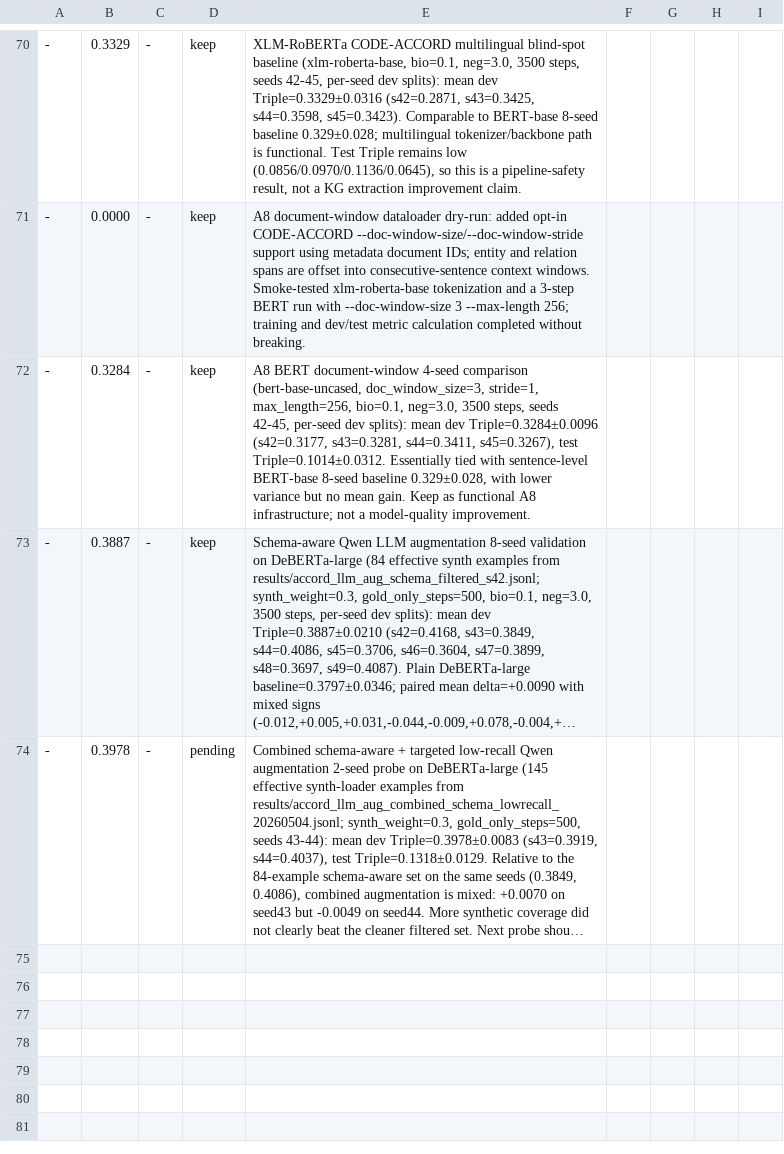
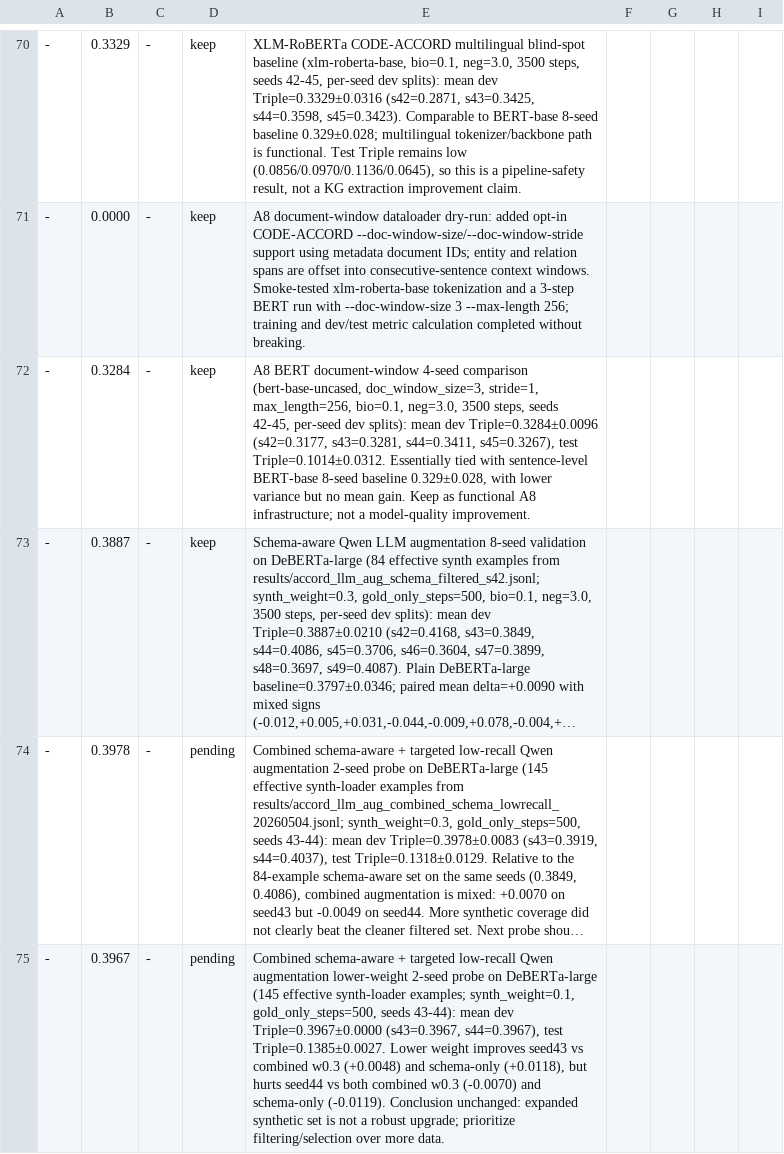
Before and after one commit to mon-jai/autoresearch, a TSV file: results.tsv, drawn as a sheet; only a part is shown, gaps mark what is left out; long unchanged cells end in …; the diff names each change by its address in the sheet, - before the commit and + after, or states it on an @@ line.

Commit message:
record lower-weight augmentation probe

```diff
--- a/results.tsv
+++ b/results.tsv
+row 75: - | 0.3967 | - | pending | Combined schema-aware + targeted low-recall Qwen augmentation lower-weight 2-seed probe on DeBERTa-large (145 effective synth-loader examples; synth_weight=0.1, gold_only_steps=500, seeds 43-44): mean dev Triple=0.3967±0.0000 (s43=0.3967, s44=0.3967), test Triple=0.1385±0.0027. Lower weight improves seed43 vs combined w0.3 (+0.0048) and schema-only (+0.0118), but hurts seed44 vs both combined w0.3 (-0.0070) and schema-only (-0.0119). Conclusion unchanged: expanded synthetic set is not a robust upgrade; prioritize filtering/selection over more data.
```
Also changed, not shown: 2 other files.
